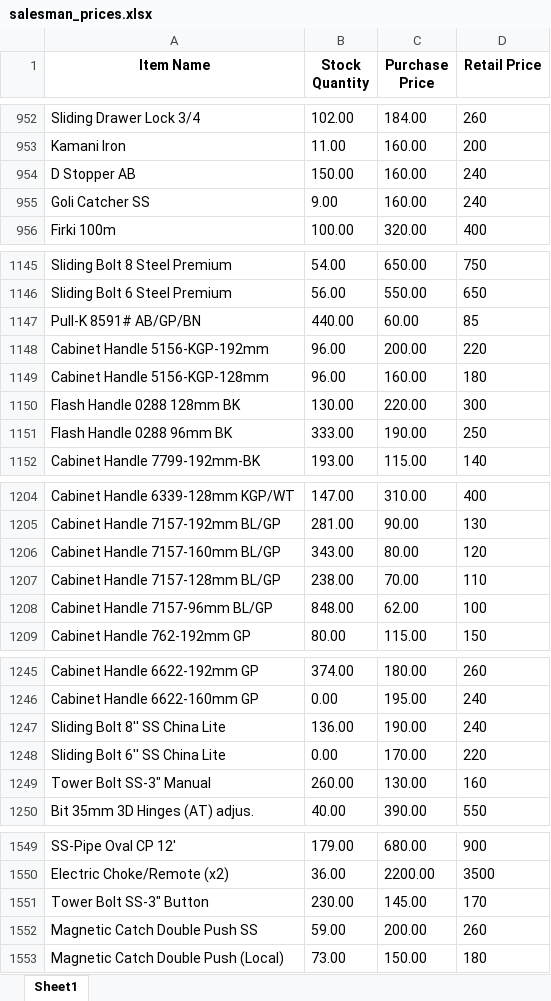
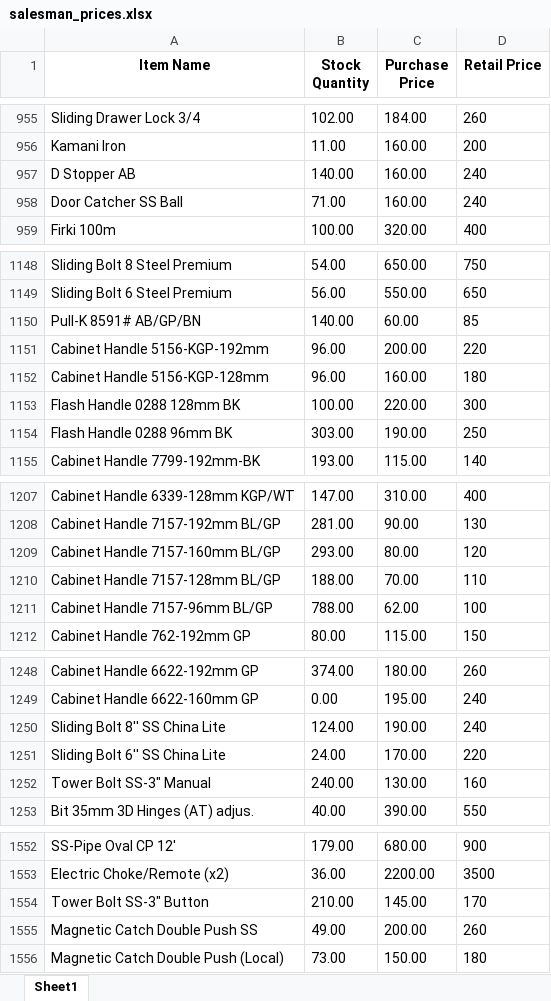
Before and after one commit to maliksam-web/hardware-price-sync, an Excel workbook: salesman_prices.xlsx, sheet Sheet1, drawn as a sheet; only a part is shown, gaps mark what is left out; values as stored, in another font and other column widths than the file's, no borders; addresses are those after the commit; the diff covers the shown part only; the diff names each change by its address in the sheet, - before the commit and + after, or states it on an @@ line.

```diff
--- a/salesman_prices.xlsx (sheet Sheet1)
+++ b/salesman_prices.xlsx (sheet Sheet1)
-B957 (Stock Quantity): 150.00
+B957 (Stock Quantity): 140.00
-A958 (Item Name): Goli Catcher SS
+A958 (Item Name): Door Catcher SS Ball
-B958 (Stock Quantity): 9.00
+B958 (Stock Quantity): 71.00
-B1150 (Stock Quantity): 440.00
+B1150 (Stock Quantity): 140.00
-B1153 (Stock Quantity): 130.00
+B1153 (Stock Quantity): 100.00
-B1154 (Stock Quantity): 333.00
+B1154 (Stock Quantity): 303.00
-B1209 (Stock Quantity): 343.00
+B1209 (Stock Quantity): 293.00
-B1210 (Stock Quantity): 238.00
+B1210 (Stock Quantity): 188.00
-B1211 (Stock Quantity): 848.00
+B1211 (Stock Quantity): 788.00
-B1250 (Stock Quantity): 136.00
+B1250 (Stock Quantity): 124.00
-B1251 (Stock Quantity): 0.00
+B1251 (Stock Quantity): 24.00
-B1252 (Stock Quantity): 260.00
+B1252 (Stock Quantity): 240.00
-B1554 (Stock Quantity): 230.00
+B1554 (Stock Quantity): 210.00
-B1555 (Stock Quantity): 59.00
+B1555 (Stock Quantity): 49.00
```
Also changed, not shown: 3 added rows and 68 edited cells elsewhere in this sheet.
